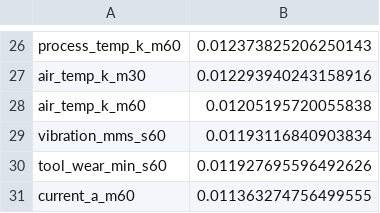
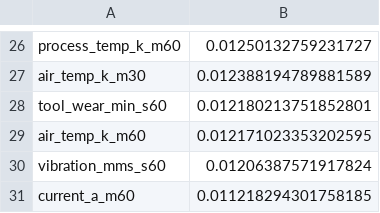
Before and after one commit to Kangmunju/predictive-maintenance, a CSV file: models/feature_importance.csv, drawn as a sheet; only a part is shown, gaps mark what is left out; removed rows and columns are numbered as before the commit, all else as after; the diff covers the shown part only; the diff names each change by its address in the sheet, - before the commit and + after, or states it on an @@ line.

```diff
--- a/models/feature_importance.csv
+++ b/models/feature_importance.csv
-B26: 0.012373825206250143
+B26: 0.01250132759231727
-B27: 0.012293940243158916
+B27: 0.012388194789881589
+row 28: tool_wear_min_s60 | 0.012180213751852801
-B29: 0.01205195720055838
+B29: 0.012171023353202595
-B30: 0.01193116840903834
+B30: 0.01206387571917824
-row 30: tool_wear_min_s60 | 0.011927695596492626
-B31: 0.011363274756499555
+B31: 0.011218294301758185
```
Also changed, not shown: 8 added rows, 8 removed rows and 16 edited cells elsewhere in this file, 4 other files.
